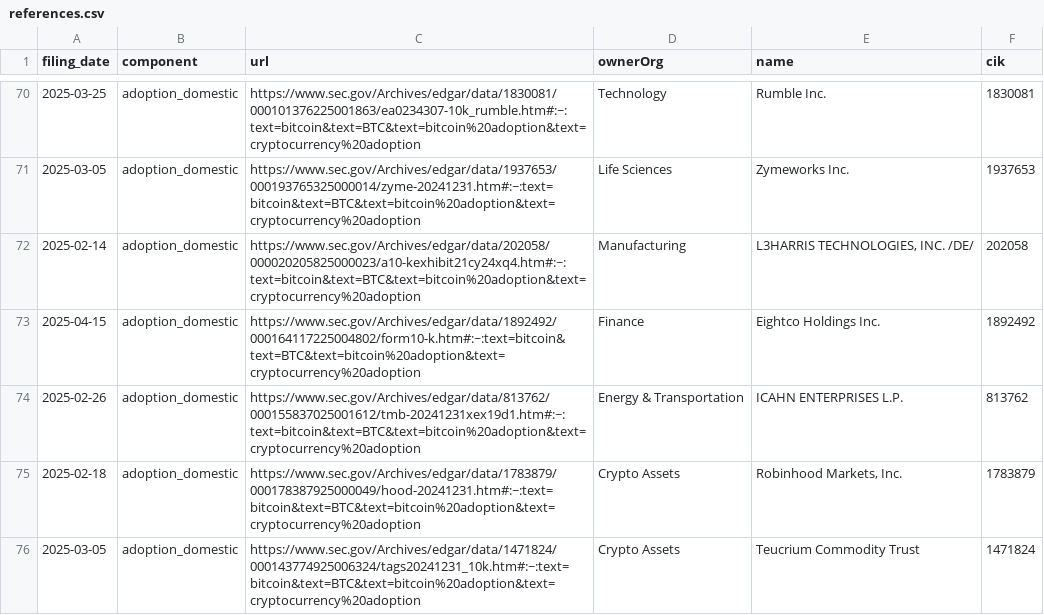
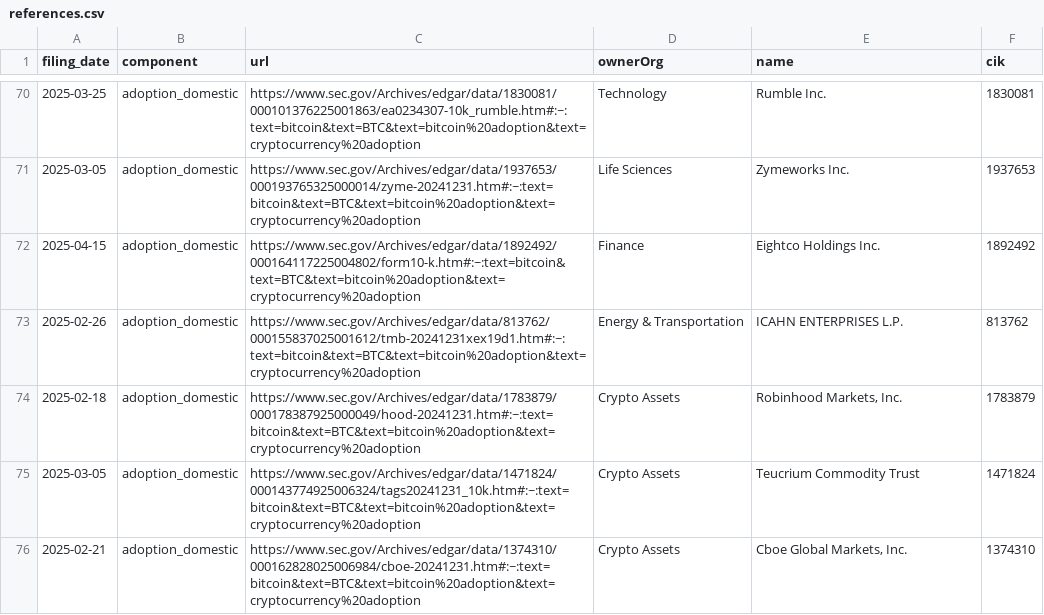
Before and after one commit to john-friedman/datamule-indicators, a CSV file: indicators/format1/Blockchain/bitcoin/references.csv, drawn as a sheet; only a part is shown, gaps mark what is left out; the shorter side is filled out with more unchanged rows; the diff covers the shown part only.

```diff
--- a/indicators/format1/Blockchain/bitcoin/references.csv
+++ b/indicators/format1/Blockchain/bitcoin/references.csv
@@ -71,3 +71,2 @@ filing_date,component,url,ownerOrg,name,cik
 2025-03-05,adoption_domestic,https://www.sec.gov/Archives/edgar/data/1937653/000193765325000014/zyme-20241231.htm#:~:text=bitcoin&text=BTC&text=bitcoin%20adoption&text=cryptocurrency%20adoption,Life Sciences,Zymeworks Inc.,1937653
-2025-02-14,adoption_domestic,https://www.sec.gov/Archives/edgar/data/202058/000020205825000023/a10-kexhibit21cy24xq4.htm#:~:text=bitcoin&text=BTC&text=bitcoin%20adoption&text=cryptocurrency%20adoption,Manufacturing,"L3HARRIS TECHNOLOGIES, INC. /DE/",202058
 2025-04-15,adoption_domestic,https://www.sec.gov/Archives/edgar/data/1892492/000164117225004802/form10-k.htm#:~:text=bitcoin&text=BTC&text=bitcoin%20adoption&text=cryptocurrency%20adoption,Finance,Eightco Holdings Inc.,1892492
```
Also changed, not shown: 8 removed rows elsewhere in this file, indicators/format1/Blockchain/defi/references.csv, indicators/format1/Corporate Finance/ipo/references.csv, 56 other files.
